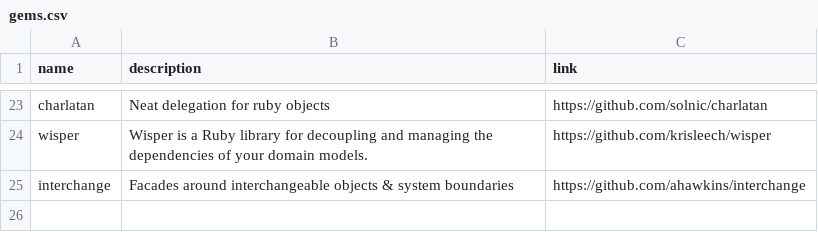
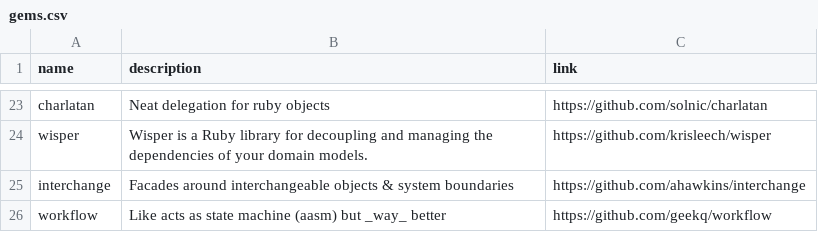
Before and after one commit to gregory/jouets, a CSV file: gems.csv, drawn as a sheet; only a part is shown, gaps mark what is left out; the diff names each change by its address in the sheet, - before the commit and + after, or states it on an @@ line.

Commit message:
Update gems.csv

```diff
--- a/gems.csv
+++ b/gems.csv
+row 26: workflow | Like acts as state machine (aasm) but _way_ better | https://github.com/geekq/workflow
```
